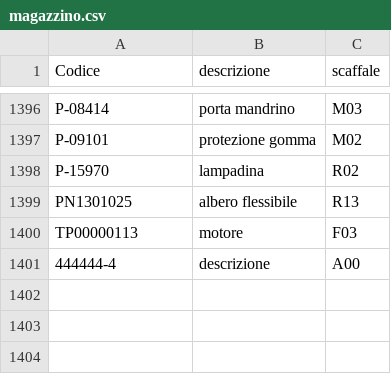
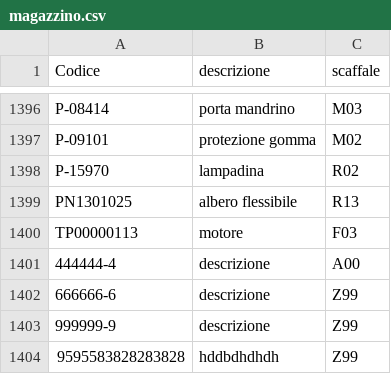
Before and after one commit to marcelloemme/elettromeccanica-maranzan, a CSV file: magazzino.csv, drawn as a sheet; only a part is shown, gaps mark what is left out.

```diff
--- a/magazzino.csv
+++ b/magazzino.csv
@@ -1401 +1401,4 @@ TP00000113,motore,F03
 444444-4,descrizione,A00
+666666-6,descrizione,Z99
+999999-9,descrizione,Z99
+9595583828283828,hddbdhdhdh,Z99
```
